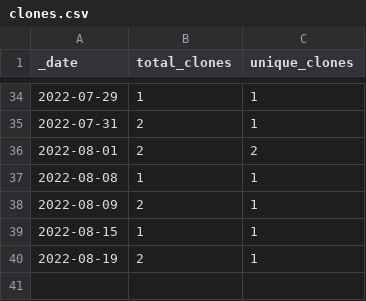
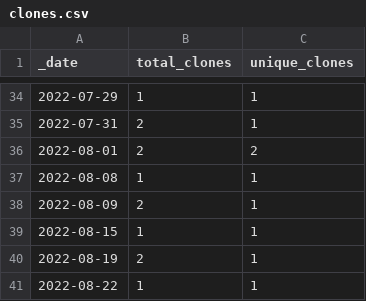
Before and after one commit to HerrNamenlos123/TechnicalSketcher, a CSV file: traffic/clones.csv, drawn as a sheet; only a part is shown, gaps mark what is left out; the diff names each change by its address in the sheet, - before the commit and + after, or states it on an @@ line.

Commit message:
GitHub traffic

```diff
--- a/traffic/clones.csv
+++ b/traffic/clones.csv
+row 41: 2022-08-22 | 1 | 1
```
Also changed, not shown: 1 other file.
